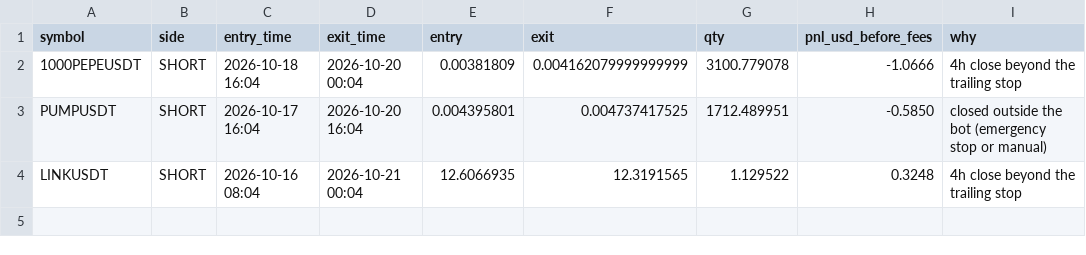
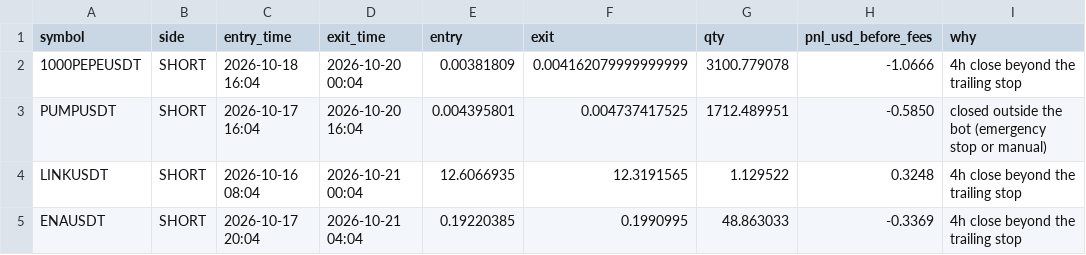
Before and after one commit to nithish0703/SD_Signal_Bot, a CSV file: trader_trades_paper.csv, drawn as a sheet.

Commit message:
trader: update paper state

```diff
--- a/trader_trades_paper.csv
+++ b/trader_trades_paper.csv
@@ -4 +4,2 @@ PUMPUSDT,SHORT,2026-10-17 16:04,2026-10-20 16:04,0.004395801,0.004737417525,1712
 LINKUSDT,SHORT,2026-10-16 08:04,2026-10-21 00:04,12.6066935,12.3191565,1.129522,0.3248,4h close beyond the trailing stop
+ENAUSDT,SHORT,2026-10-17 20:04,2026-10-21 04:04,0.19220385,0.1990995,48.863033,-0.3369,4h close beyond the trailing stop
```
Also changed, not shown: 2 other files.
